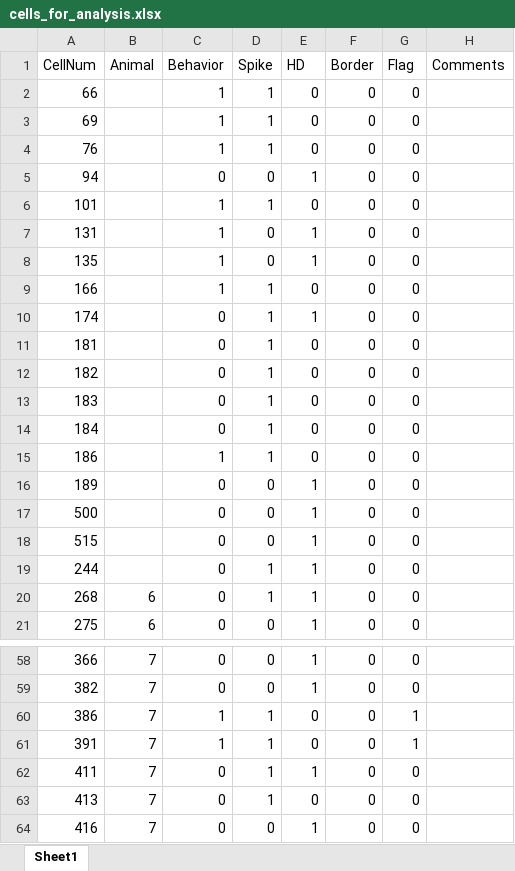
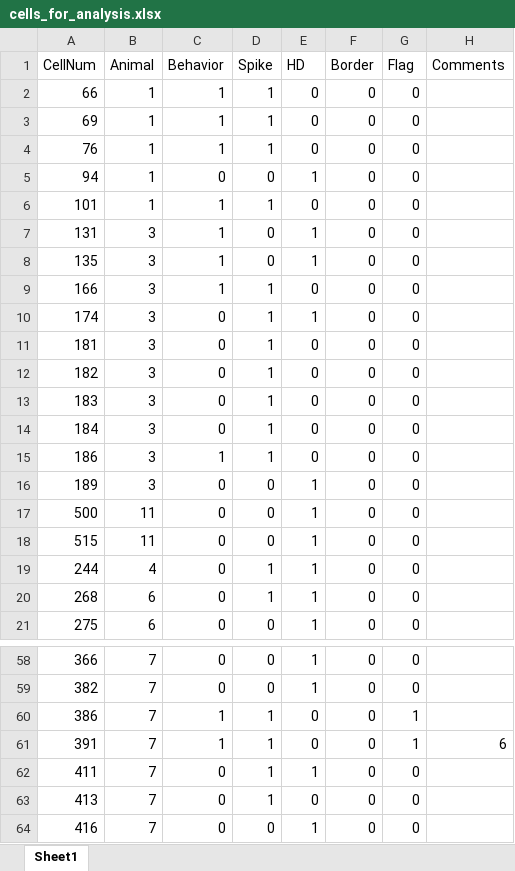
Before and after one commit to elhananby/nlxnlg_analysis, an Excel workbook: cells_for_analysis.xlsx, sheet Sheet1, drawn as a sheet; only a part is shown, gaps mark what is left out; values as stored, in another font and other column widths than the file's, no borders; the diff names each change by its address in the sheet, - before the commit and + after, or states it on an @@ line.

```diff
--- a/cells_for_analysis.xlsx (sheet Sheet1)
+++ b/cells_for_analysis.xlsx (sheet Sheet1)
-B2:B6 (Animal): (empty)
+B2:B6 (Animal): 1
-B7:B16 (Animal): (empty)
+B7:B16 (Animal): 3
-B17:B18 (Animal): (empty)
+B17:B18 (Animal): 11
-B19 (Animal): (empty)
+B19 (Animal): 4
-H61 (Comments): (empty)
+H61 (Comments): 6
```
Also changed, not shown: 6 other files.
